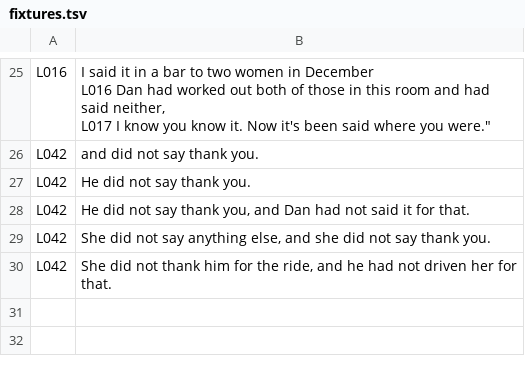
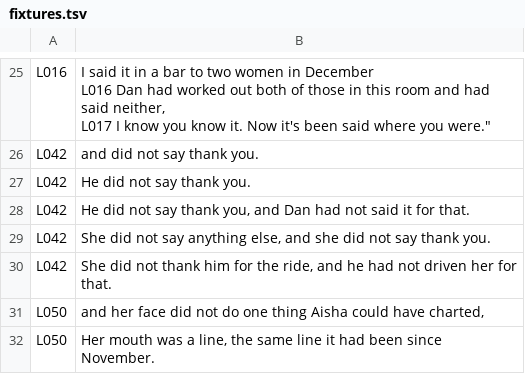
Before and after one commit to jmcc5402-eng/writing, a TSV file: studio/lessons/fixtures.tsv, drawn as a sheet; only a part is shown, gaps mark what is left out; the diff names each change by its address in the sheet, - before the commit and + after, or states it on an @@ line.

```diff
--- a/studio/lessons/fixtures.tsv
+++ b/studio/lessons/fixtures.tsv
+row 31: L050 | and her face did not do one thing Aisha could have charted,
+row 32: L050 | Her mouth was a line, the same line it had been since November.
```
Also changed, not shown: 6 other files.
